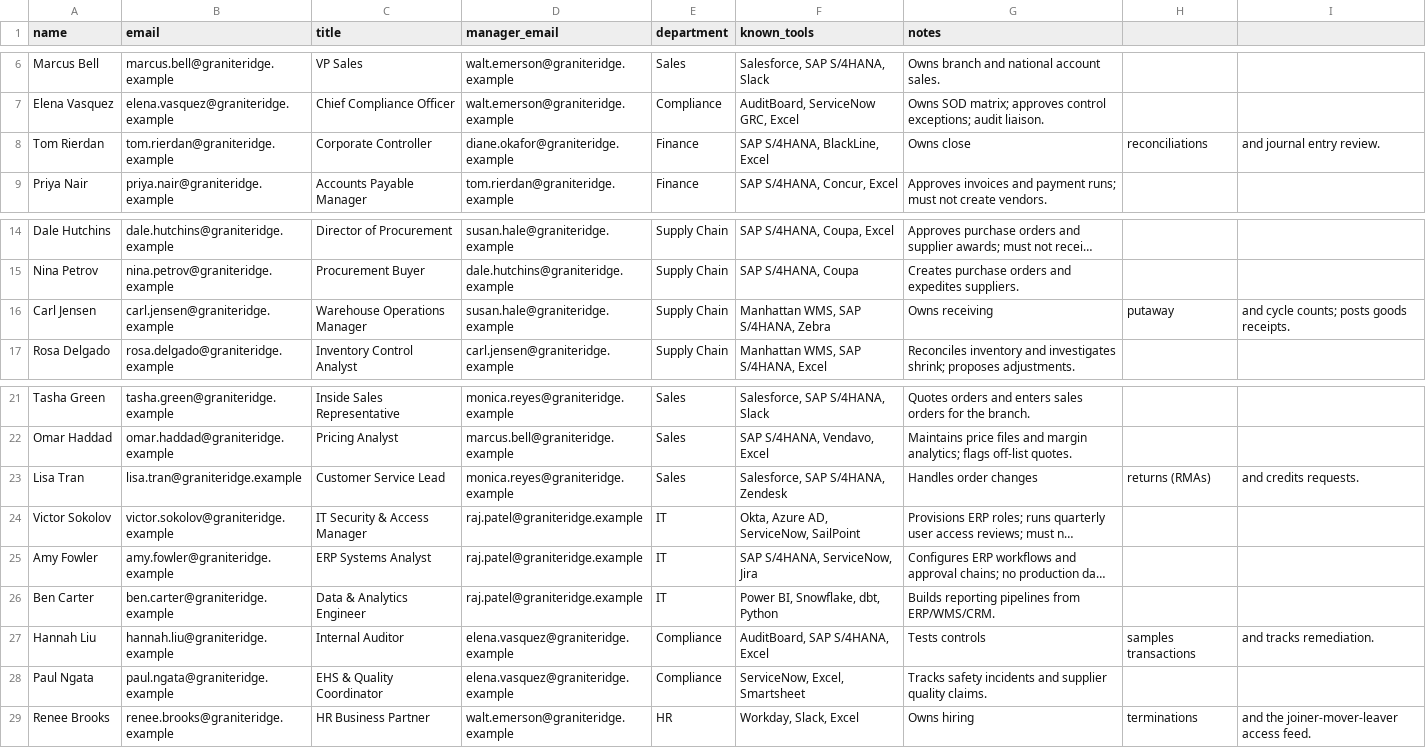
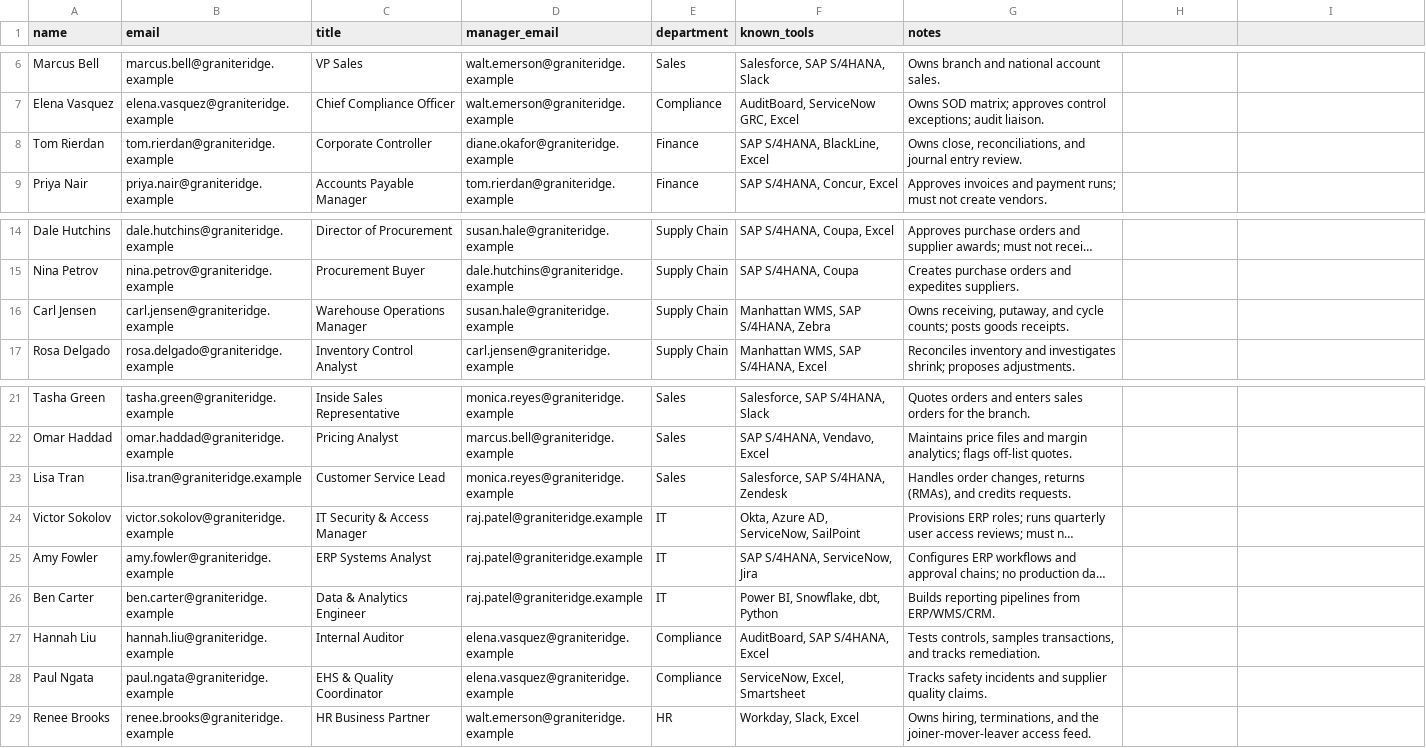
Before and after one commit to mattrob333/MiniPedigree, a CSV file: public/samples/05_granite_ridge_distribution_28_people.csv, drawn as a sheet; only a part is shown, gaps mark what is left out; long unchanged cells end in …; the diff names each change by its address in the sheet, - before the commit and + after, or states it on an @@ line.

```diff
--- a/public/samples/05_granite_ridge_distribution_28_people.csv
+++ b/public/samples/05_granite_ridge_distribution_28_people.csv
-G8 (notes): Owns close
+G8 (notes): Owns close, reconciliations, and journal entry review.
-H8: reconciliations
+H8: (empty)
-I8: and journal entry review.
+I8: (empty)
-G16 (notes): Owns receiving
+G16 (notes): Owns receiving, putaway, and cycle counts; posts goods receipts.
-H16: putaway
+H16: (empty)
-I16: and cycle counts; posts goods receipts.
+I16: (empty)
-G23 (notes): Handles order changes
+G23 (notes): Handles order changes, returns (RMAs), and credits requests.
-H23: returns (RMAs)
+H23: (empty)
-I23: and credits requests.
+I23: (empty)
-G27 (notes): Tests controls
+G27 (notes): Tests controls, samples transactions, and tracks remediation.
-H27: samples transactions
+H27: (empty)
-I27: and tracks remediation.
+I27: (empty)
-G29 (notes): Owns hiring
+G29 (notes): Owns hiring, terminations, and the joiner-mover-leaver access feed.
-H29: terminations
+H29: (empty)
-I29: and the joiner-mover-leaver access feed.
+I29: (empty)
```
Also changed, not shown: 14 other files.
